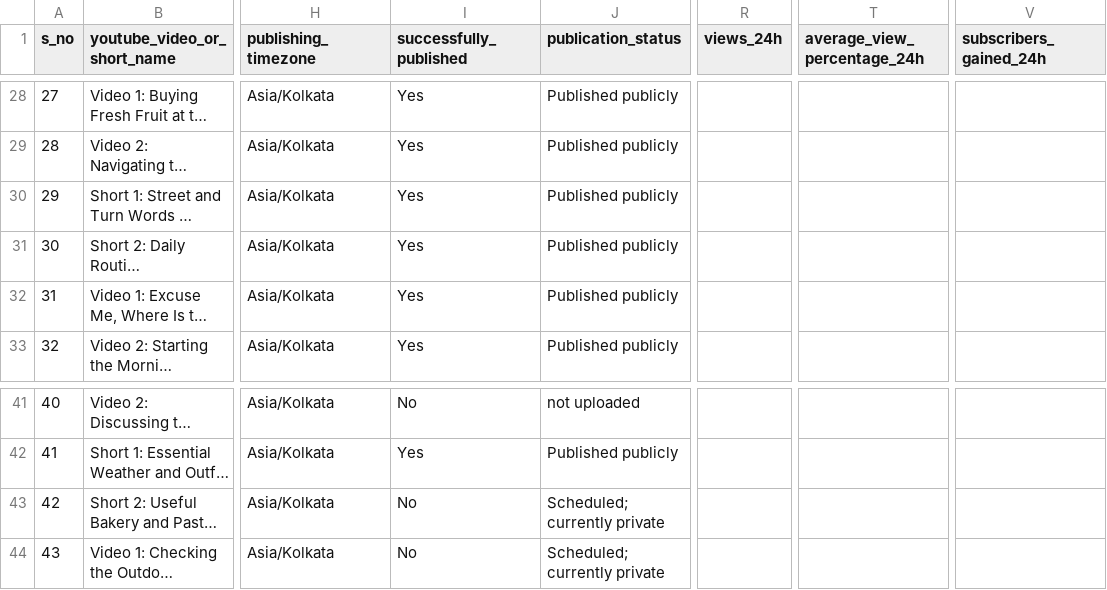
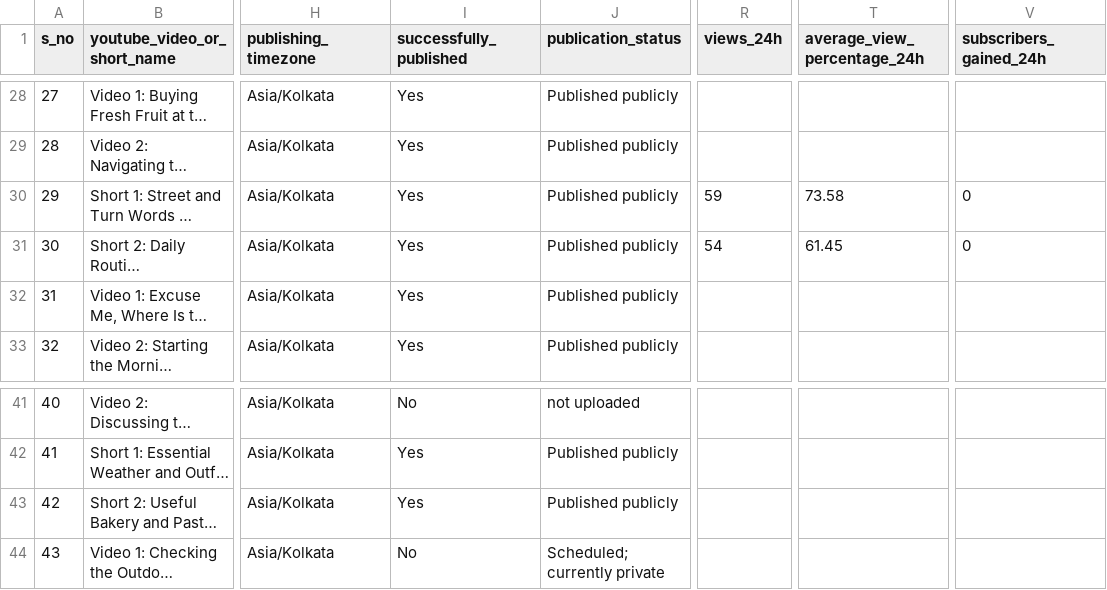
Before and after one commit to Indusvalley7/talkivana-automation, a CSV file: tracker/video_tracker.csv, drawn as a sheet; only a part is shown, gaps mark what is left out; long unchanged cells end in …; the diff names each change by its address in the sheet, - before the commit and + after, or states it on an @@ line.

```diff
--- a/tracker/video_tracker.csv
+++ b/tracker/video_tracker.csv
-R30 (views_24h): (empty)
+R30 (views_24h): 59
-T30 (average_view_percentage_24h): (empty)
+T30 (average_view_percentage_24h): 73.58
-V30:V31 (subscribers_gained_24h): (empty)
+V30:V31 (subscribers_gained_24h): 0
-R31 (views_24h): (empty)
+R31 (views_24h): 54
-T31 (average_view_percentage_24h): (empty)
+T31 (average_view_percentage_24h): 61.45
-I43 (successfully_published): No
+I43 (successfully_published): Yes
-J43 (publication_status): Scheduled; currently private
+J43 (publication_status): Published publicly
```
